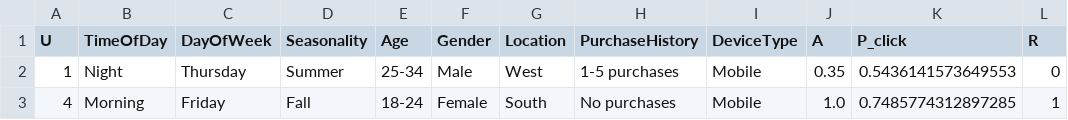
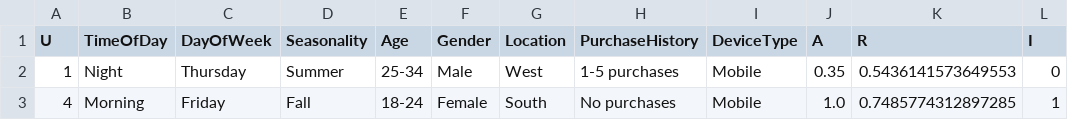
Before and after one commit to mhmohebbi/rl-causal-theory, a CSV file: data/data_100.csv, drawn as a sheet; only a part is shown.

```diff
--- a/data/data_100.csv
+++ b/data/data_100.csv
@@ -1,2 +1,2 @@
-U,TimeOfDay,DayOfWeek,Seasonality,Age,Gender,Location,PurchaseHistory,DeviceType,A,P_click,R
+U,TimeOfDay,DayOfWeek,Seasonality,Age,Gender,Location,PurchaseHistory,DeviceType,A,R,I
 1,Night,Thursday,Summer,25-34,Male,West,1-5 purchases,Mobile,0.35,0.5436141573649553,0
```
Also changed, not shown: 14 other files.
